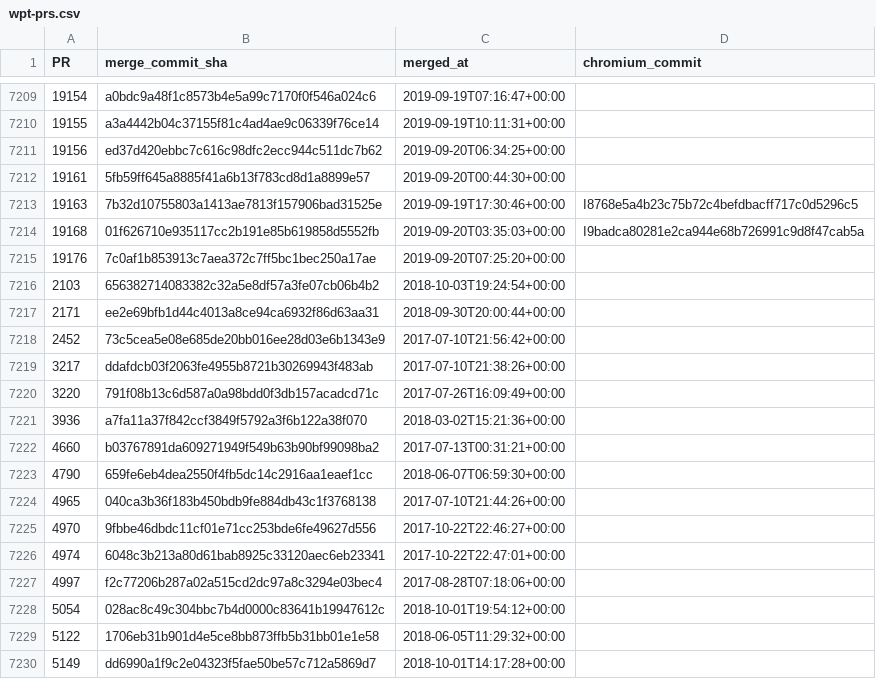
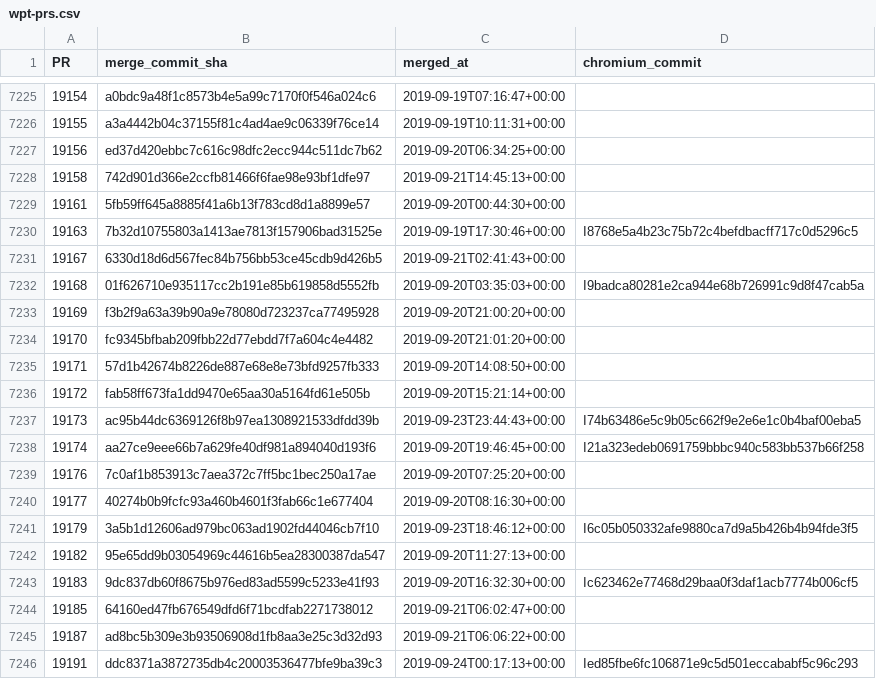
Before and after one commit to Ecosystem-Infra/ecosystem-infra-stats, a CSV file: wpt-prs.csv, drawn as a sheet; only a part is shown, gaps mark what is left out; the shorter side is filled out with more unchanged rows; the diff covers the shown part only; the diff names each change by its address in the sheet, - before the commit and + after, or states it on an @@ line.

```diff
--- a/wpt-prs.csv
+++ b/wpt-prs.csv
+row 7228: 19158 | 742d901d366e2ccfb81466f6fae98e93bf1dfe97 | 2019-09-21T14:45:13+00:00
+row 7231: 19167 | 6330d18d6d567fec84b756bb53ce45cdb9d426b5 | 2019-09-21T02:41:43+00:00
+row 7233: 19169 | f3b2f9a63a39b90a9e78080d723237ca77495928 | 2019-09-20T21:00:20+00:00
+row 7234: 19170 | fc9345bfbab209fbb22d77ebdd7f7a604c4e4482 | 2019-09-20T21:01:20+00:00
+row 7235: 19171 | 57d1b42674b8226de887e68e8e73bfd9257fb333 | 2019-09-20T14:08:50+00:00
+row 7236: 19172 | fab58ff673fa1dd9470e65aa30a5164fd61e505b | 2019-09-20T15:21:14+00:00
+row 7237: 19173 | ac95b44dc6369126f8b97ea1308921533dfdd39b | 2019-09-23T23:44:43+00:00 | I74b63486e5c9b05c662f9e2e6e1c0b4baf00eba5
+row 7238: 19174 | aa27ce9eee66b7a629fe40df981a894040d193f6 | 2019-09-20T19:46:45+00:00 | I21a323edeb0691759bbbc940c583bb537b66f258
+row 7240: 19177 | 40274b0b9fcfc93a460b4601f3fab66c1e677404 | 2019-09-20T08:16:30+00:00
+row 7241: 19179 | 3a5b1d12606ad979bc063ad1902fd44046cb7f10 | 2019-09-23T18:46:12+00:00 | I6c05b050332afe9880ca7d9a5b426b4b94fde3f5
+row 7242: 19182 | 95e65dd9b03054969c44616b5ea28300387da547 | 2019-09-20T11:27:13+00:00
+row 7243: 19183 | 9dc837db60f8675b976ed83ad5599c5233e41f93 | 2019-09-20T16:32:30+00:00 | Ic623462e77468d29baa0f3daf1acb7774b006cf5
+row 7244: 19185 | 64160ed47fb676549dfd6f71bcdfab2271738012 | 2019-09-21T06:02:47+00:00
+row 7245: 19187 | ad8bc5b309e3b93506908d1fb8aa3e25c3d32d93 | 2019-09-21T06:06:22+00:00
+row 7246: 19191 | ddc8371a3872735db4c20003536477bfe9ba39c3 | 2019-09-24T00:17:13+00:00 | Ied85fbe6fc106871e9c5d501eccababf5c96c293
```
Also changed, not shown: 36 added rows elsewhere in this file, wpt-dashboard-aligned-experimental-latencies.csv, wpt-dashboard-aligned-stable-latencies.csv, 14 other files.
